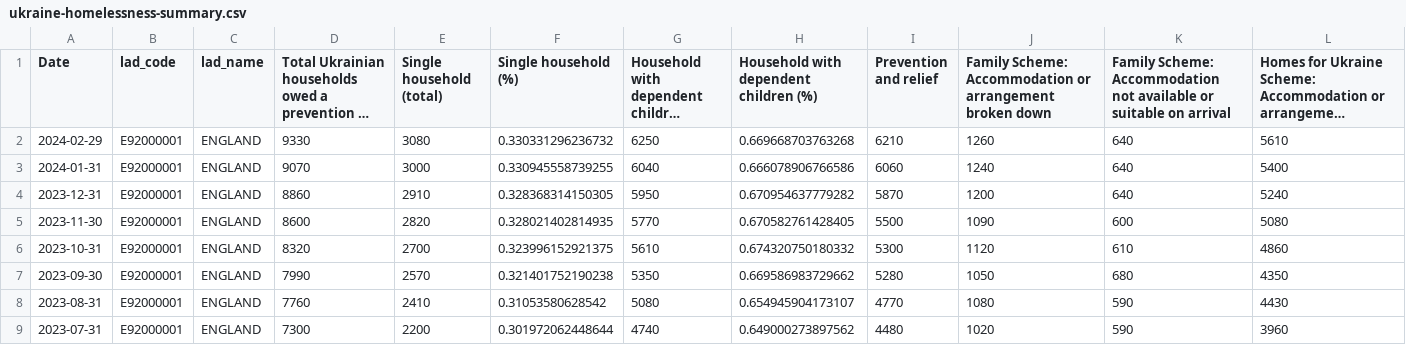
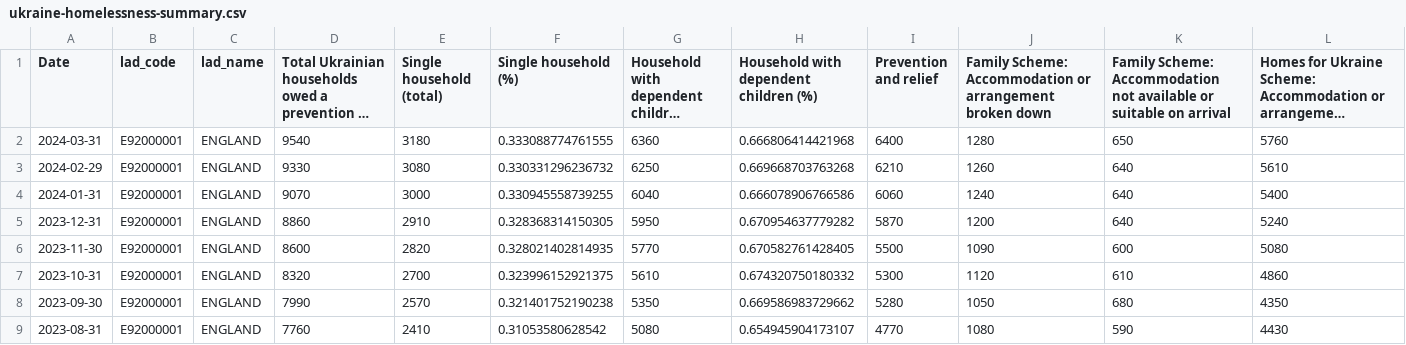
Before and after one commit to britishredcrosssociety/ukraine-analyses, a CSV file: output-data/homelessness/ukraine-homelessness-summary.csv, drawn as a sheet; only a part is shown; the shorter side is filled out with more unchanged rows; long unchanged cells end in …; rows hold the shown columns only; the diff names each change by its address in the sheet, - before the commit and + after, or states it on an @@ line.

```diff
--- a/output-data/homelessness/ukraine-homelessness-summary.csv
+++ b/output-data/homelessness/ukraine-homelessness-summary.csv
+row 2: 2024-03-31 | E92000001 | ENGLAND | 9540 | 3180 | 0.333088774761555 | 6360 | 0.666806414421968 | 6400 | 1280 | 650 | 5760
```
Also changed, not shown: output-data/homelessness/ukraine-homelessness-trends.csv, 1 other file.
